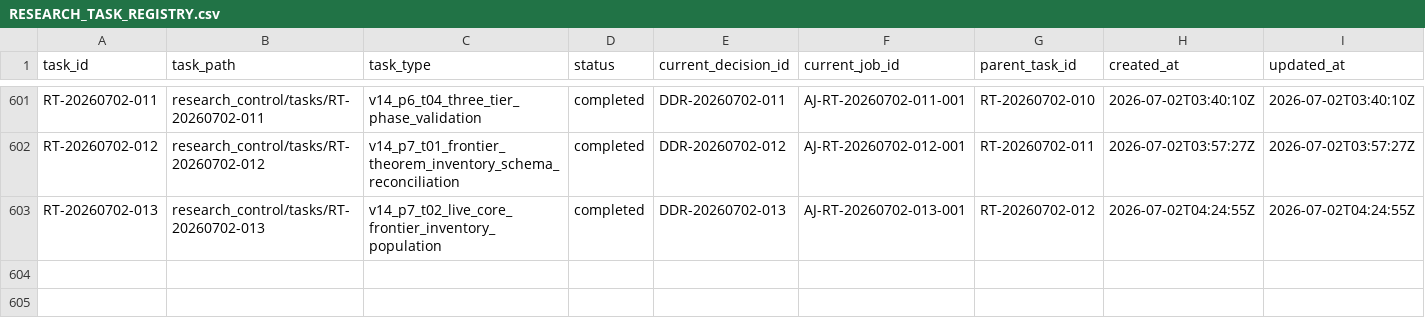
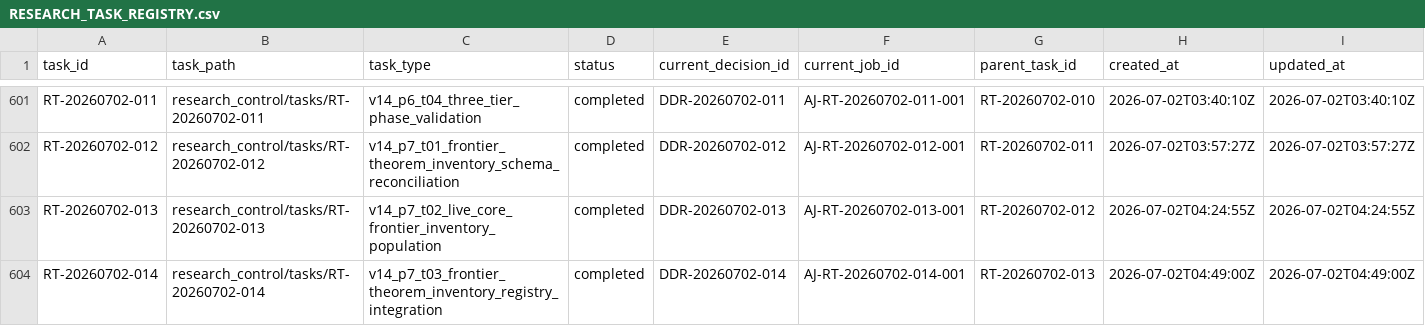
Before and after one commit to AngryOwlAI/The-AEther-Flow, a CSV file: registries/RESEARCH_TASK_REGISTRY.csv, drawn as a sheet; only a part is shown, gaps mark what is left out; rows hold the shown columns only; the diff names each change by its address in the sheet, - before the commit and + after, or states it on an @@ line.

Commit message:
Research control: RT-20260702-014 documentation-curator@2.0.0--RT-20260702-014 completion
Decision: DDR-20260702-014

AgentJob: AJ-RT-20260702-014-001

Handoff: handoff-0467

Summary: RT-20260702-014 completed one bounded v14 P7-T03 frontier theorem inventory registry integration packet. The Markdown source registry now crosslinks the populated inventory row to its schema object and refreshed both row notes without physics claim promotion.

Validation: memory bootstrap PASS; research-control PASS; diff allowlist PASS

Push: not performed

```diff
--- a/registries/RESEARCH_TASK_REGISTRY.csv
+++ b/registries/RESEARCH_TASK_REGISTRY.csv
+row 604: RT-20260702-014 | research_control/tasks/RT-20260702-014 | v14_p7_t03_frontier_theorem_inventory_registry_integration | completed | DDR-20260702-014 | AJ-RT-20260702-014-001 | RT-20260702-013 | 2026-07-02T04:49:00Z | 2026-07-02T04:49:00Z
```
Also changed, not shown: registries/CONTENT_SEMANTIC_REGISTRY.csv, registries/DIRECTOR_DECISION_REGISTRY.csv, 31 other files.
